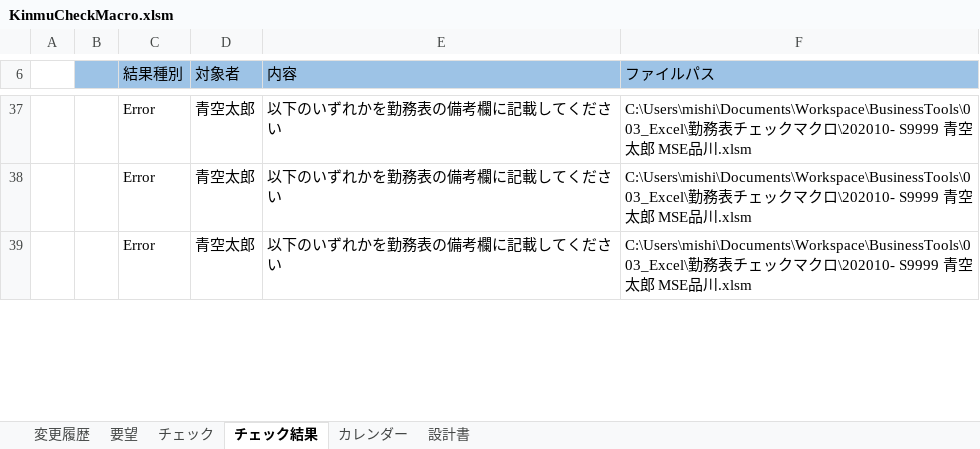
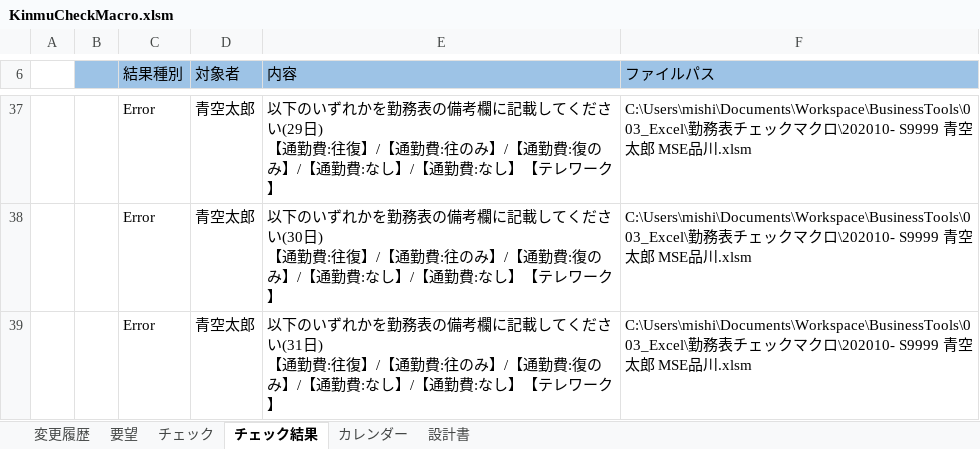
Before and after one commit to yamaharu2006/rattle_tired, an Excel workbook: KinumCheckMacro/KinmuCheckMacro.xlsm, sheet チェック結果, drawn as a sheet; only a part is shown, gaps mark what is left out; values as stored, in another font and other column widths than the file's, no borders; ↵ is a line break in a cell; the diff covers the shown part only; the diff names each change by its address in the sheet, - before the commit and + after, or states it on an @@ line.

Commit message:
[Update] チェック結果に日付が出力されるように変更

```diff
--- a/KinumCheckMacro/KinmuCheckMacro.xlsm (sheet チェック結果)
+++ b/KinumCheckMacro/KinmuCheckMacro.xlsm (sheet チェック結果)
-E37 (内容): …ください
+E37 (内容): …ください(29日) ↵ 【通勤費:往復】/【通勤費:往のみ】/【通勤費:復のみ】/【通勤費:なし】/【通勤費:なし】【テレワーク】
-E38 (内容): …ください
+E38 (内容): …ください(30日) ↵ 【通勤費:往復】/【通勤費:往のみ】/【通勤費:復のみ】/【通勤費:なし】/【通勤費:なし】【テレワーク】
-E39 (内容): …ください
+E39 (内容): …ください(31日) ↵ 【通勤費:往復】/【通勤費:往のみ】/【通勤費:復のみ】/【通勤費:なし】/【通勤費:なし】【テレワーク】
```
Also changed, not shown: 2 removed rows and 29 edited cells elsewhere in this sheet, sheet チェック.
